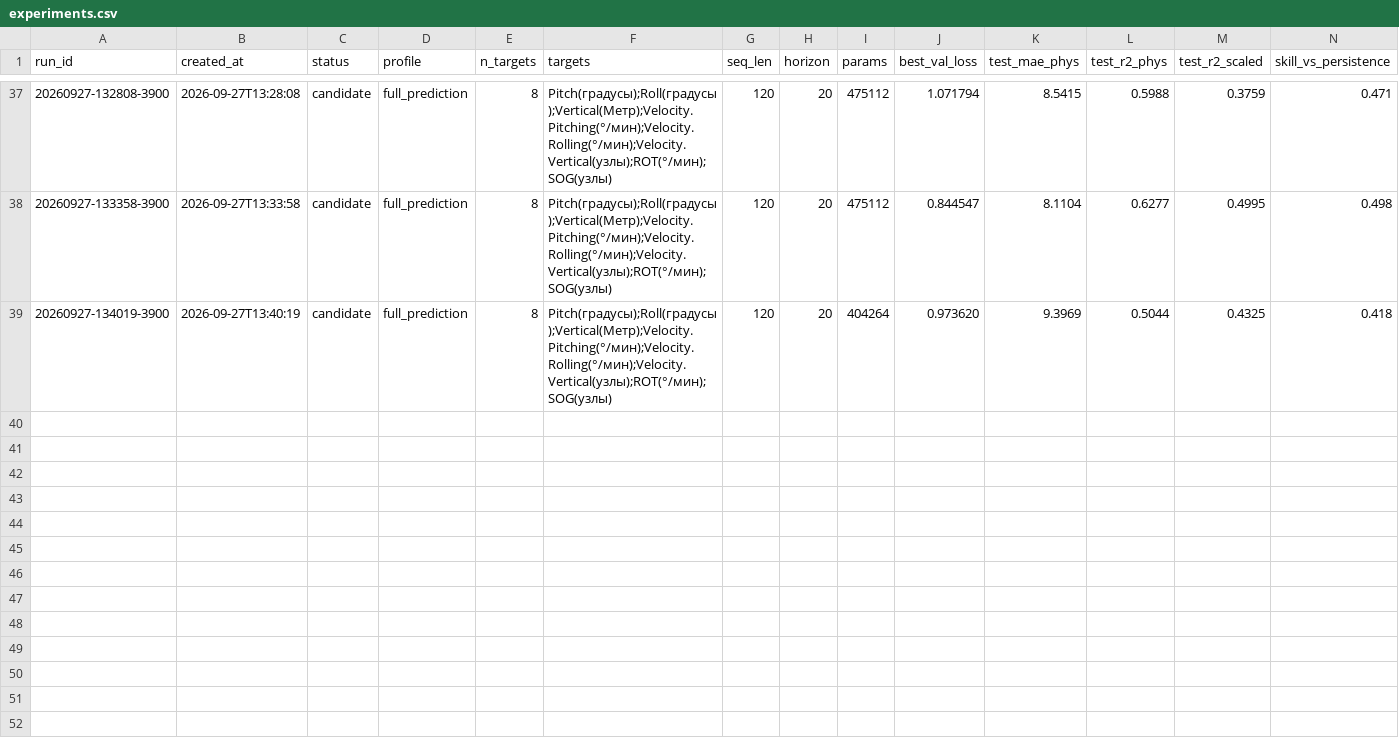
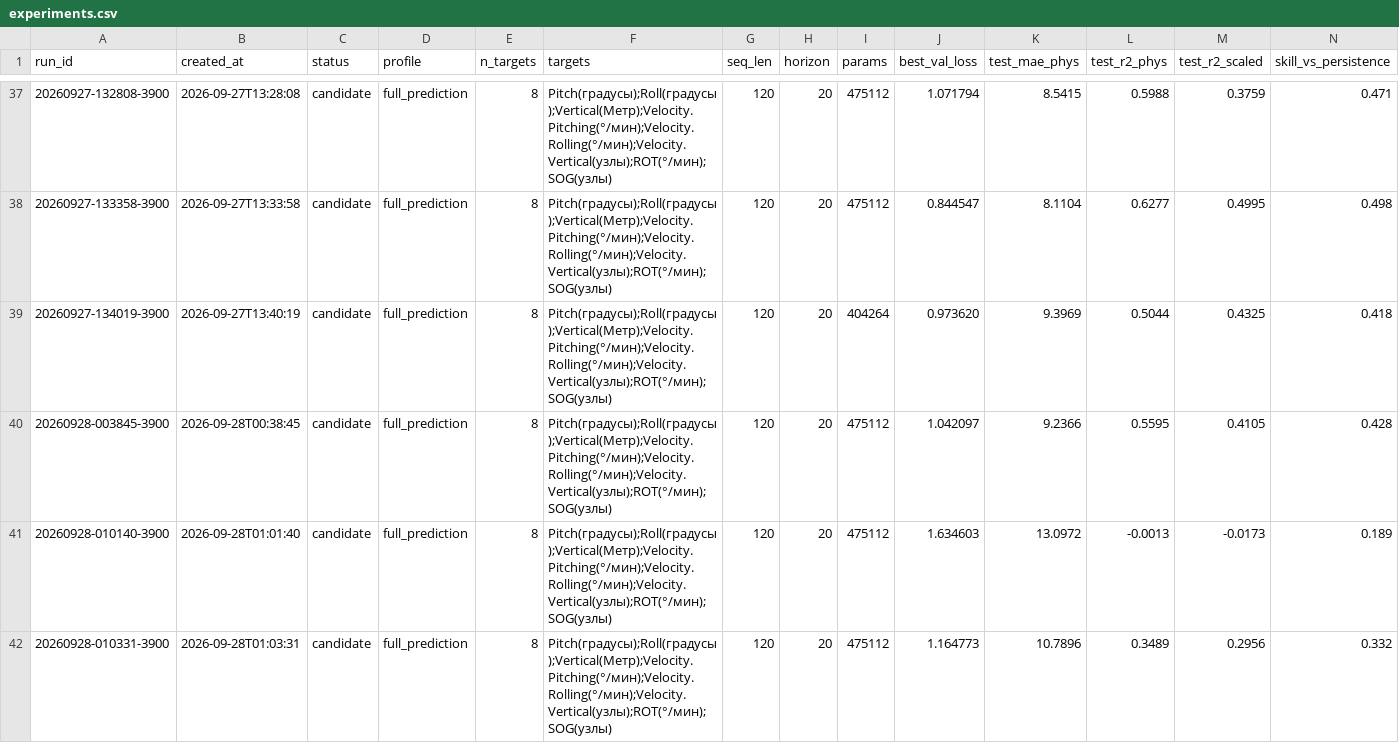
Before and after one commit to Ziflert/vessel-motion-prediction, a CSV file: models_archive/experiments.csv, drawn as a sheet; only a part is shown, gaps mark what is left out; rows hold the shown columns only; the diff names each change by its address in the sheet, - before the commit and + after, or states it on an @@ line.

Commit message:
Онлайн-система + панель управления (ШАГИ 1-8)
- Режим A: playback CSV (CLI + веб), режим B: live-mock + контракт сенсоров
- Детекторы аномалий: input_anomaly (z-score) + error_anomaly (max per-target ratio), hysteresis
- Дообучение на уникальных данных: warm start (--init-from), валидационный гейт, cooldown
- Панель управления: разделы Обзор/Обучение/Тест-прогноз/Онлайн/Данные/Дообучение/Реестр/Задачи
  со справкой «?» (hover/клик); графики uPlot с crosshair-координатами, зумом и сбросом
- Документация: план, журнал сборки, ADR-1..11, контракт сенсоров (docs/ONLINE_*.md)
- Тесты: test_online/test_anomaly/test_live — все зелёные

```diff
--- a/models_archive/experiments.csv
+++ b/models_archive/experiments.csv
+row 40: 20260928-003845-3900 | 2026-09-28T00:38:45 | candidate | full_prediction | 8 | Pitch(градусы);Roll(градусы);Vertical(Метр);Velocity.Pitching(°/мин);Velocity.Rolling(°/мин);Velocity.Vertical(узлы);ROT(°/мин);SOG(узлы) | 120 | 20 | 475112 | 1.042097 | 9.2366 | 0.5595 | 0.4105 | 0.428
+row 41: 20260928-010140-3900 | 2026-09-28T01:01:40 | candidate | full_prediction | 8 | Pitch(градусы);Roll(градусы);Vertical(Метр);Velocity.Pitching(°/мин);Velocity.Rolling(°/мин);Velocity.Vertical(узлы);ROT(°/мин);SOG(узлы) | 120 | 20 | 475112 | 1.634603 | 13.0972 | -0.0013 | -0.0173 | 0.189
+row 42: 20260928-010331-3900 | 2026-09-28T01:03:31 | candidate | full_prediction | 8 | Pitch(градусы);Roll(градусы);Vertical(Метр);Velocity.Pitching(°/мин);Velocity.Rolling(°/мин);Velocity.Vertical(узлы);ROT(°/мин);SOG(узлы) | 120 | 20 | 475112 | 1.164773 | 10.7896 | 0.3489 | 0.2956 | 0.332
```
Also changed, not shown: 44 other files.
